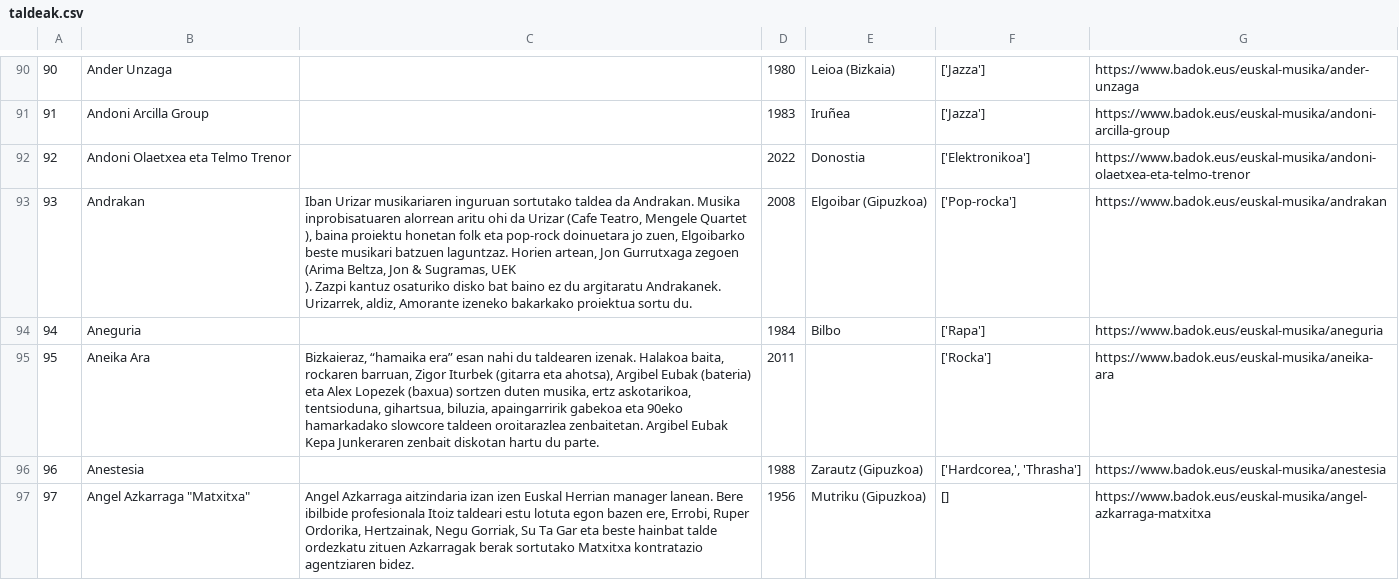
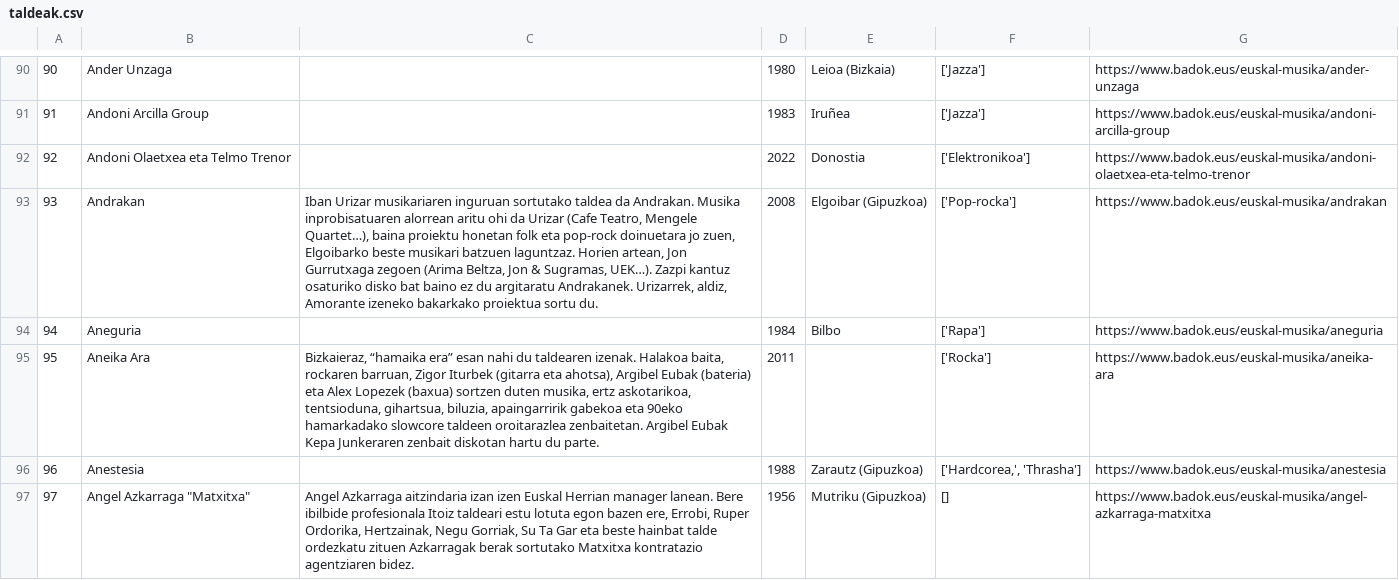
Before and after one commit to koldosaurio/WikiBadok, a CSV file: taldeak.csv, drawn as a sheet; only a part is shown, gaps mark what is left out; the diff covers the shown part only.

```diff
--- a/taldeak.csv
+++ b/taldeak.csv
@@ -96,5 +92,3 @@
 92,Andoni Olaetxea eta Telmo Trenor,,2022,Donostia,['Elektronikoa'],https://www.badok.eus/euskal-musika/andoni-olaetxea-eta-telmo-trenor
-93,Andrakan,"Iban Urizar musikariaren inguruan sortutako taldea da Andrakan. Musika inprobisatuaren alorrean aritu ohi da Urizar (Cafe Teatro, Mengele Quartet
-), baina proiektu honetan folk eta pop-rock doinuetara jo zuen, Elgoibarko beste musikari batzuen laguntzaz. Horien artean, Jon Gurrutxaga zegoen (Arima Beltza, Jon & Sugramas, UEK
-). Zazpi kantuz osaturiko disko bat baino ez du argitaratu Andrakanek. Urizarrek, aldiz, Amorante izeneko bakarkako proiektua sortu du.",2008,Elgoibar (Gipuzkoa),['Pop-rocka'],https://www.badok.eus/euskal-musika/andrakan
+93,Andrakan,"Iban Urizar musikariaren inguruan sortutako taldea da Andrakan. Musika inprobisatuaren alorrean aritu ohi da Urizar (Cafe Teatro, Mengele Quartet…), baina proiektu honetan folk eta pop-rock doinuetara jo zuen, Elgoibarko beste musikari batzuen laguntzaz. Horien artean, Jon Gurrutxaga zegoen (Arima Beltza, Jon & Sugramas, UEK…). Zazpi kantuz osaturiko disko bat baino ez du argitaratu Andrakanek. Urizarrek, aldiz, Amorante izeneko bakarkako proiektua sortu du.",2008,Elgoibar (Gipuzkoa),['Pop-rocka'],https://www.badok.eus/euskal-musika/andrakan
 94,Aneguria,,1984,Bilbo,['Rapa'],https://www.badok.eus/euskal-musika/aneguria
```
Also changed, not shown: 27 edited cells elsewhere in this file, 2 other files.
